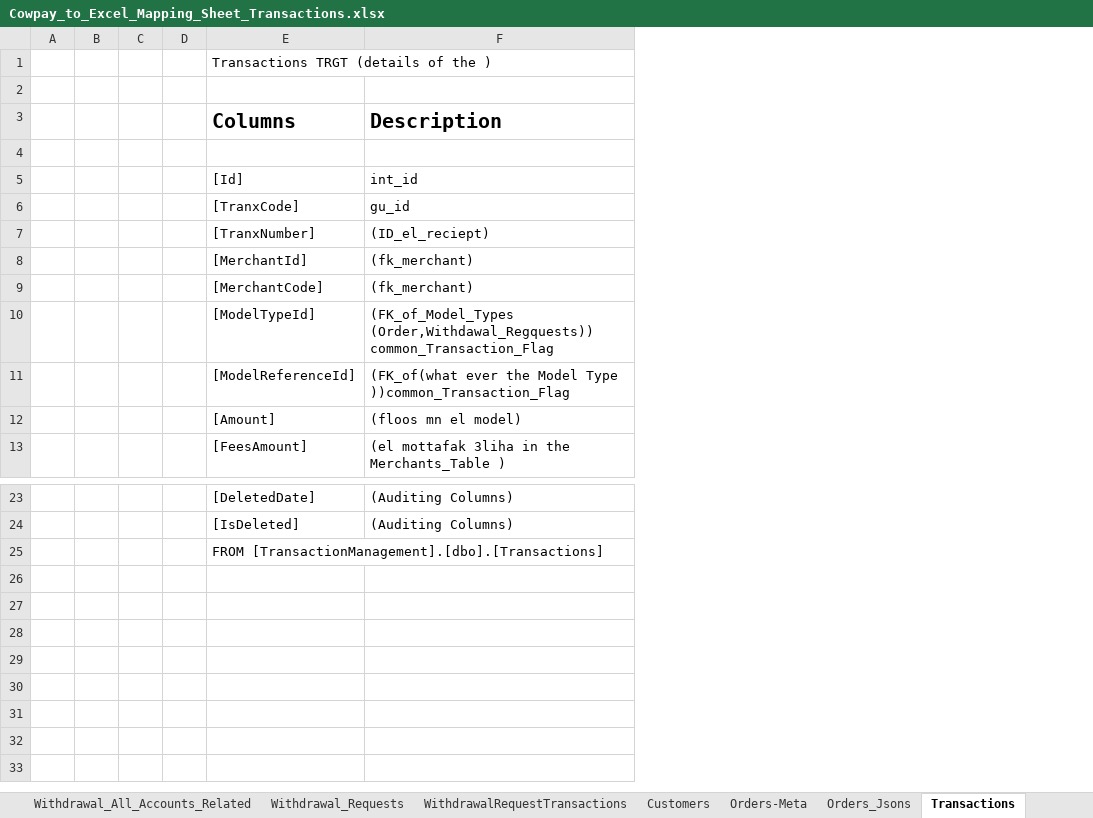
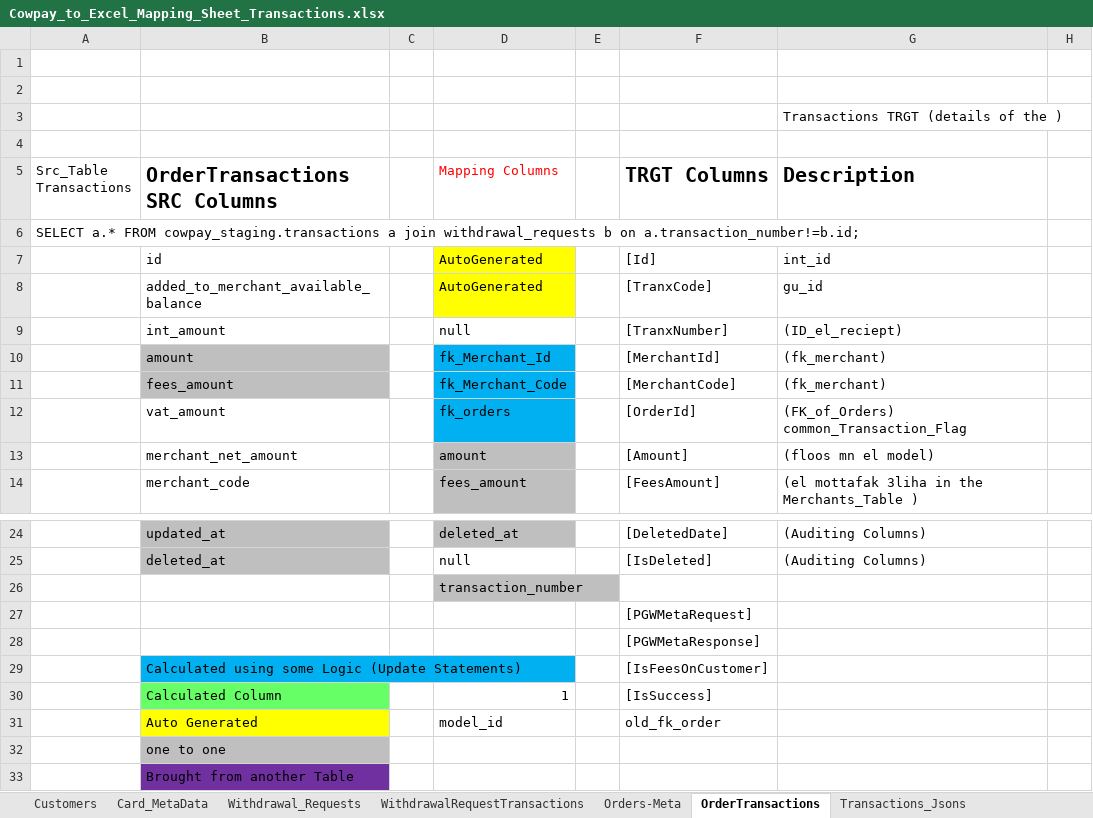
Before and after one commit to heshamh96/CowPay_Migration, an Excel workbook: All_Migration_Mapping_Sheets/Cowpay_to_Excel_Mapping_Sheet_Transactions.xlsx, sheet OrderTransactions, drawn as a sheet; only a part is shown, gaps mark what is left out; values as stored, in another font and other column widths than the file's, no borders; removed rows and columns are numbered as before the commit, all else as after; the diff names each change by its address in the sheet, - before the commit and + after, or states it on an @@ line.

Commit message:
H- Finished OrderTransactions on only 3 tables Left & Added All The Production Hot LKPs to LKPs_DB in SSIS

```diff
--- a/All_Migration_Mapping_Sheets/Cowpay_to_Excel_Mapping_Sheet_Transactions.xlsx (sheet OrderTransactions)
+++ b/All_Migration_Mapping_Sheets/Cowpay_to_Excel_Mapping_Sheet_Transactions.xlsx (sheet OrderTransactions)
-sheet tab: Orders_Jsons
+sheet tab: Transactions_Jsons
-sheet tab: Transactions
+sheet tab: OrderTransactions
+sheet tab: Card_MetaData
@@ sheet tab order changed: Customers | Card_MetaData | Withdrawal_Requests | WithdrawalRequestTransactions | Orders-Meta | OrderTransactions | Transactions_Jsons @@
-column A, empty
-column B, empty
+column A (Src_Table Transactions), row 6: SELECT a.* FROM cowpay_staging.transactions a join withdrawal_requests b on a.transaction_number!=b.id;
+column B (OrderTransactions SRC Columns), rows 7-11: id | added_to_merchant_available_balance | int_amount | amount | fees_amount; rows 13-14: merchant_net_amount | merchant_code; rows 24-25: updated_at | deleted_at
+column D (Mapping Columns), rows 7-11: AutoGenerated | AutoGenerated | null | fk_Merchant_Id | fk_Merchant_Code; rows 13-14: amount | fees_amount; rows 24-25: deleted_at | null
+column H, empty
-row 1:  |  |  |  | Transactions TRGT (details of the )
+row 2: (empty)
+row 3:  |  |  |  |  |  | Transactions TRGT (details of the )
+row 4: (empty)
-F5: Columns
+F5: TRGT Columns
-row 10:  |  |  |  | [ModelTypeId] | (FK_of_Model_Types (Order,Withdawal_Regquests)) common_Transaction_Flag
-row 11:  |  |  |  | [ModelReferenceId] | (FK_of(what ever the Model Type ))common_Transaction_Flag
+row 12:  | vat_amount |  | fk_orders |  | [OrderId] | (FK_of_Orders) common_Transaction_Flag
+row 26:  |  |  | transaction_number
-F27 (TRGT Columns): FROM [TransactionManagement].[dbo].[Transactions]
+F27 (TRGT Columns): [PGWMetaRequest]
+row 28:  |  |  |  |  | [PGWMetaResponse]
+row 29:  | Calculated using some Logic (Update Statements) |  |  |  | [IsFeesOnCustomer]
+row 30:  | Calculated Column |  | 1 |  | [IsSuccess]
+row 31:  | Auto Generated |  | model_id |  | old_fk_order
+row 32:  | one to one
+row 33:  | Brought from another Table
```
Also changed, not shown: sheet Hot_LKPs(Banks & Other Lookups), sheet Withdrawal_Requests, sheet WithdrawalRequestTransactions, sheet Orders-Meta, sheet Cold_LKPs, 9 other files.
